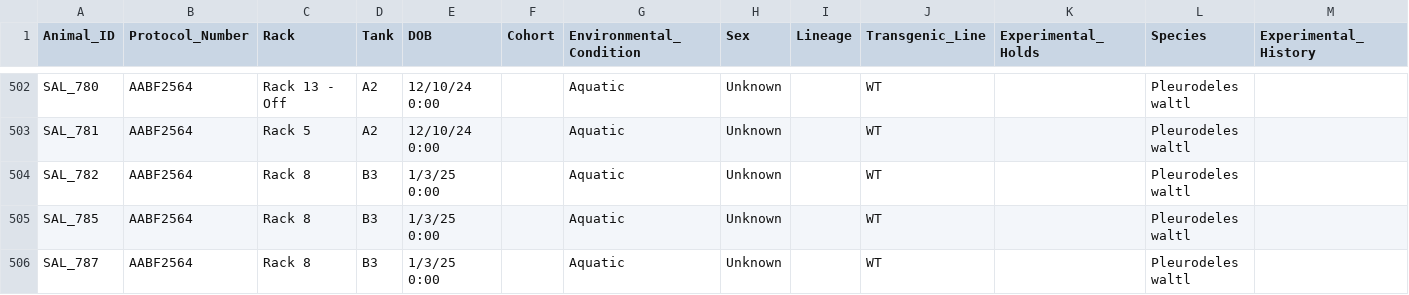
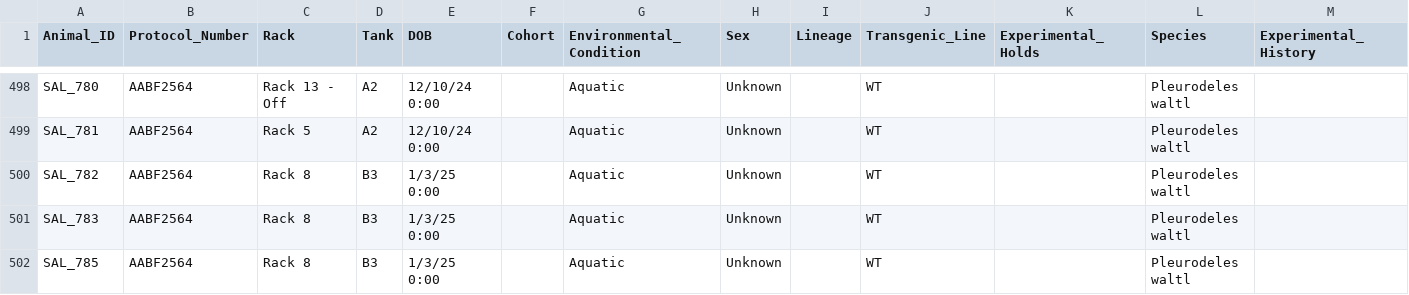
Before and after one commit to jamiewoych/pleuro-parser, a CSV file: inventory_state.csv, drawn as a sheet; only a part is shown, gaps mark what is left out; the shorter side is filled out with more unchanged rows; rows hold the shown columns only; the diff covers the shown part only; the diff names each change by its address in the sheet, - before the commit and + after, or states it on an @@ line.

```diff
--- a/inventory_state.csv
+++ b/inventory_state.csv
+row 501: SAL_783 | AABF2564 | Rack 8 | B3 | 1/3/25 0:00 |  | Aquatic | Unknown |  | WT |  | Pleurodeles waltl
```
Also changed, not shown: 1 added row and 5 removed rows elsewhere in this file, euthanasia_log.csv, 1 other file.
